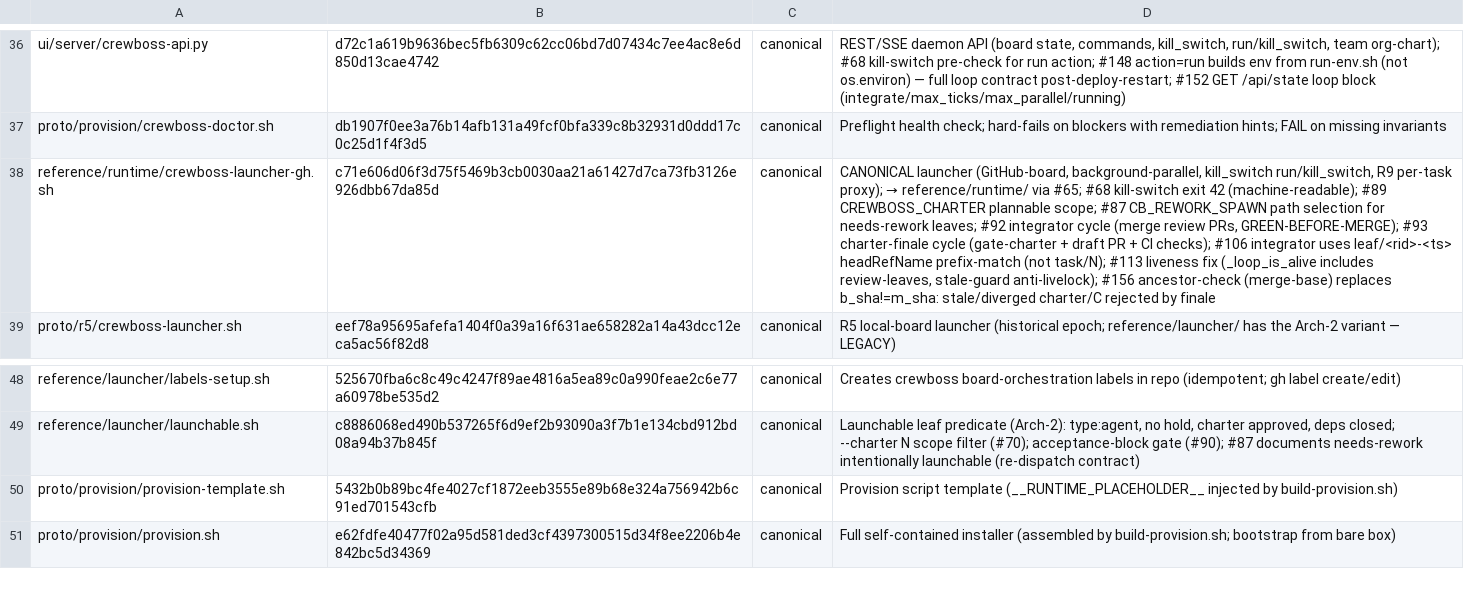
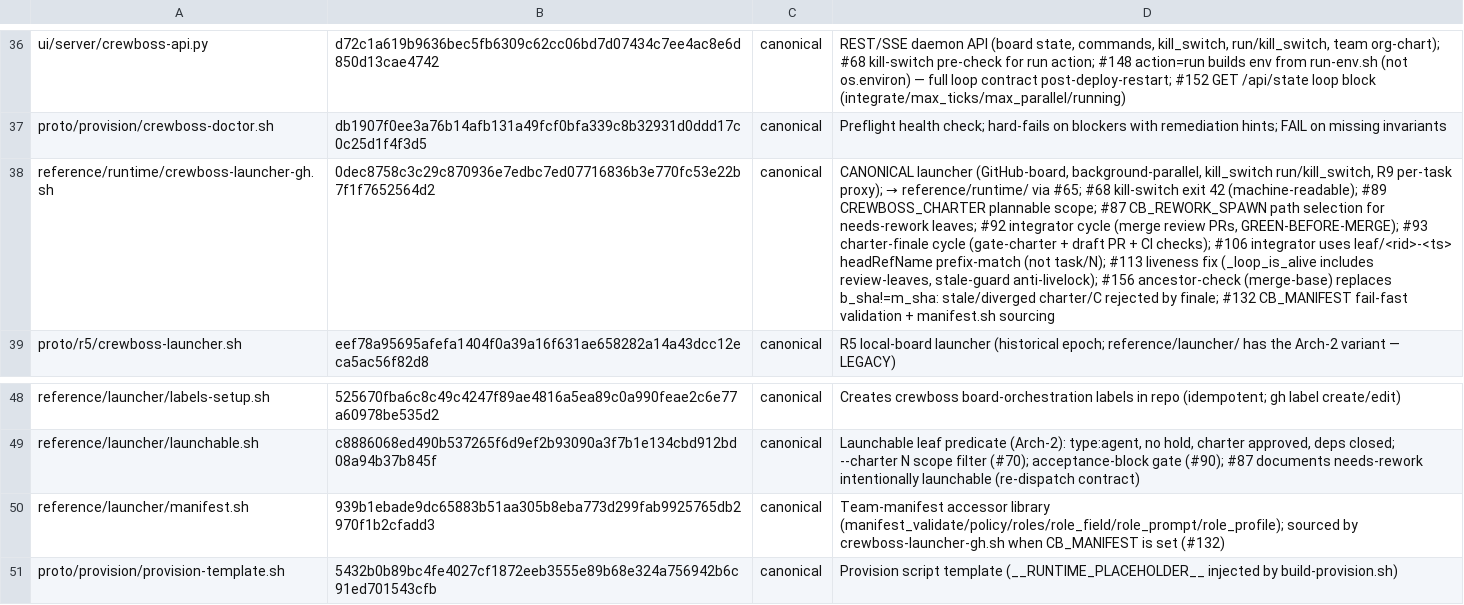
Before and after one commit to ruslan-shaydullin/crewboss, a TSV file: reference/runtime-manifest.tsv, drawn as a sheet; only a part is shown, gaps mark what is left out; the shorter side is filled out with more unchanged rows; the diff names each change by its address in the sheet, - before the commit and + after, or states it on an @@ line.

```diff
--- a/reference/runtime-manifest.tsv
+++ b/reference/runtime-manifest.tsv
-B38: c71e606d06f3d75f5469b3cb0030aa21a61427d7ca73fb3126e926dbb67da85d
+B38: 0dec8758c3c29c870936e7edbc7ed07716836b3e770fc53e22b7f1f7652564d2
-D38: …rejected by finale
+D38: …rejected by finale; #132 CB_MANIFEST fail-fast validation + manifest.sh sourcing
+row 50: reference/launcher/manifest.sh | 939b1ebade9dc65883b51aa305b8eba773d299fab9925765db2970f1b2cfadd3 | canonical | Team-manifest accessor library (manifest_validate/policy/roles/role_field/role_prompt/role_profile); sourced by crewboss-launcher-gh.sh when CB_MANIFEST is set (#132)
```
Also changed, not shown: 2 other files.
